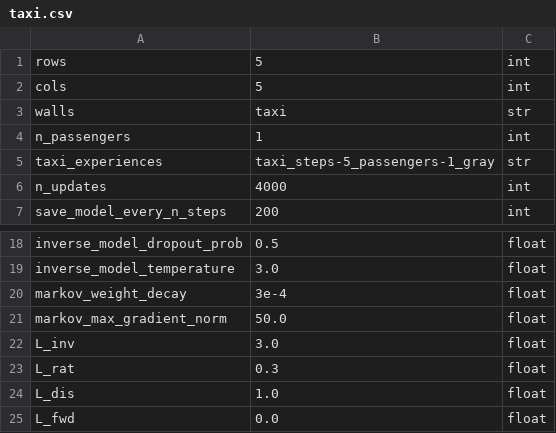
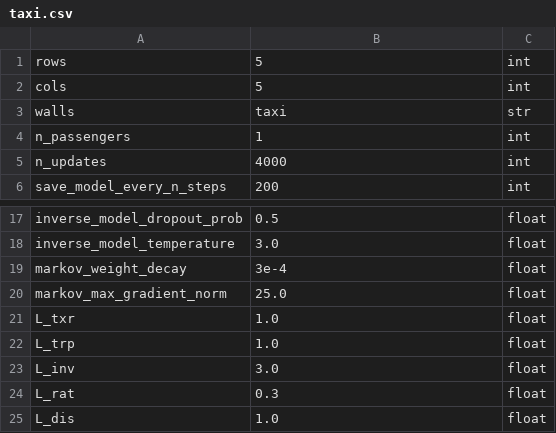
Before and after one commit to camall3n/factored-reps, a CSV file: hyperparams/taxi.csv, drawn as a sheet; only a part is shown, gaps mark what is left out; the shorter side is filled out with more unchanged rows.

```diff
--- a/hyperparams/taxi.csv
+++ b/hyperparams/taxi.csv
@@ -4,3 +4,2 @@ walls,taxi,str
 n_passengers,1,int
-taxi_experiences,taxi_steps-5_passengers-1_gray,str
 n_updates,4000,int
@@ -20,3 +19,5 @@ inverse_model_temperature,3.0,float
 markov_weight_decay,3e-4,float
-markov_max_gradient_norm,50.0,float
+markov_max_gradient_norm,25.0,float
+L_txr,1.0,float
+L_trp,1.0,float
 L_inv,3.0,float
```
Also changed, not shown: 3 other files.
